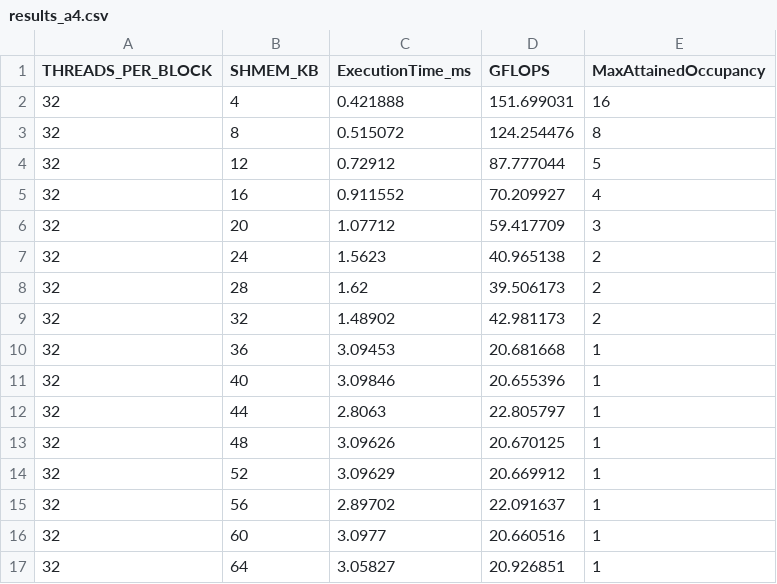
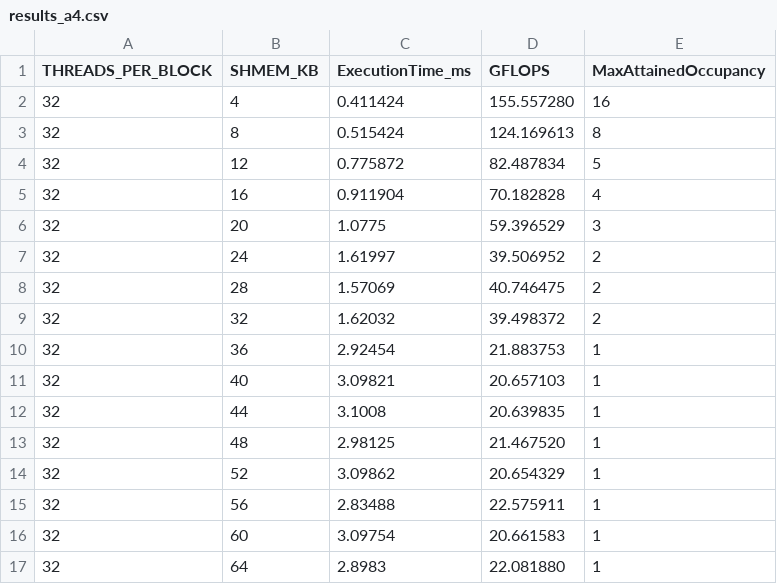
Before and after one commit to ParikshitGehlaut/Research-Development-Project-Performance-Modelling-of-CUDA-Programs, a CSV file: Results/RTX5000/simplistic_with_streaming_memory/results_a4.csv, drawn as a sheet; only a part is shown; the diff covers the shown part only.

Commit message:
Updated simplistic kernel results for RTX 5000

```diff
--- a/Results/RTX5000/simplistic_with_streaming_memory/results_a4.csv
+++ b/Results/RTX5000/simplistic_with_streaming_memory/results_a4.csv
@@ -1,17 +1,17 @@
 THREADS_PER_BLOCK,SHMEM_KB,ExecutionTime_ms,GFLOPS,MaxAttainedOccupancy
-32,4,0.421888,151.699031,16
-32,8,0.515072,124.254476,8
-32,12,0.72912,87.777044,5
-32,16,0.911552,70.209927,4
-32,20,1.07712,59.417709,3
-32,24,1.5623,40.965138,2
-32,28,1.62,39.506173,2
-32,32,1.48902,42.981173,2
-32,36,3.09453,20.681668,1
-32,40,3.09846,20.655396,1
-32,44,2.8063,22.805797,1
-32,48,3.09626,20.670125,1
-32,52,3.09629,20.669912,1
-32,56,2.89702,22.091637,1
-32,60,3.0977,20.660516,1
-32,64,3.05827,20.926851,1
+32,4,0.411424,155.557280,16
+32,8,0.515424,124.169613,8
+32,12,0.775872,82.487834,5
+32,16,0.911904,70.182828,4
+32,20,1.0775,59.396529,3
+32,24,1.61997,39.506952,2
+32,28,1.57069,40.746475,2
+32,32,1.62032,39.498372,2
+32,36,2.92454,21.883753,1
+32,40,3.09821,20.657103,1
+32,44,3.1008,20.639835,1
+32,48,2.98125,21.467520,1
+32,52,3.09862,20.654329,1
+32,56,2.83488,22.575911,1
+32,60,3.09754,20.661583,1
+32,64,2.8983,22.081880,1
```
Also changed, not shown: 1 added row, 1 removed row and 93 edited cells elsewhere in this file, Results/RTX5000/simplistic_with_streaming_memory/results_a1.csv, Results/RTX5000/simplistic_with_streaming_memory/results_a2.csv, 18 other files.
